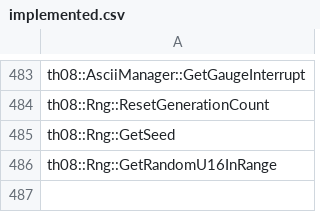
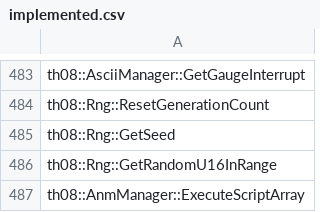
Before and after one commit to Patchouli-CN/th08_dec, a CSV file: config/implemented.csv, drawn as a sheet; only a part is shown, gaps mark what is left out; the diff names each change by its address in the sheet, - before the commit and + after, or states it on an @@ line.

Commit message:
ExecuteScriptArray mapping 更名验证 100%（已实现函数）

```diff
--- a/config/implemented.csv
+++ b/config/implemented.csv
+row 487: th08::AnmManager::ExecuteScriptArray
```
Also changed, not shown: config/mapping.csv, 2 other files.
